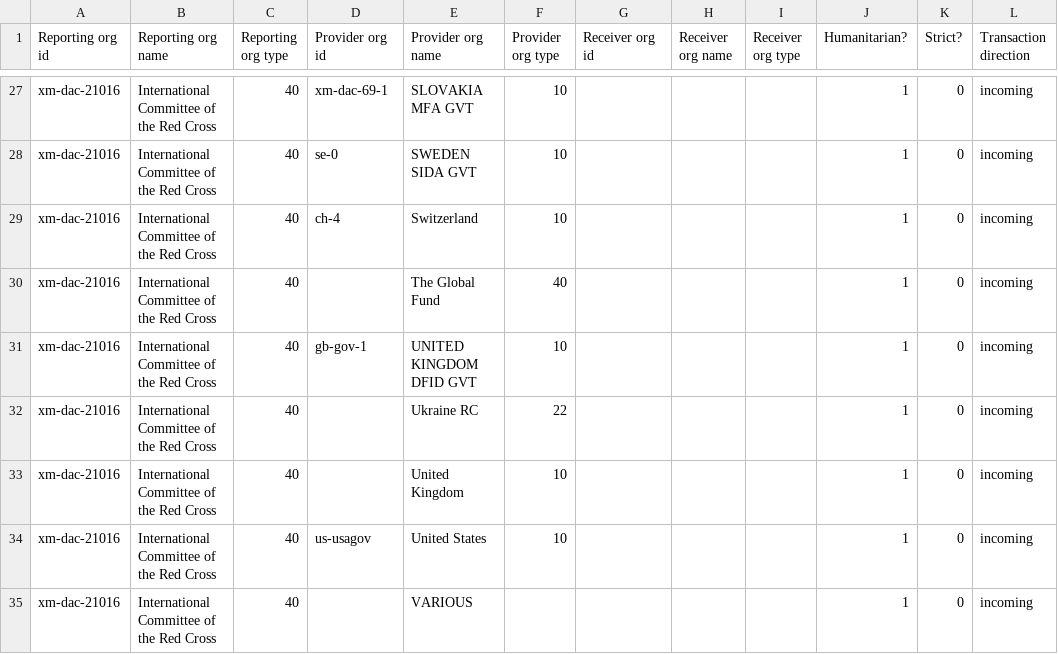
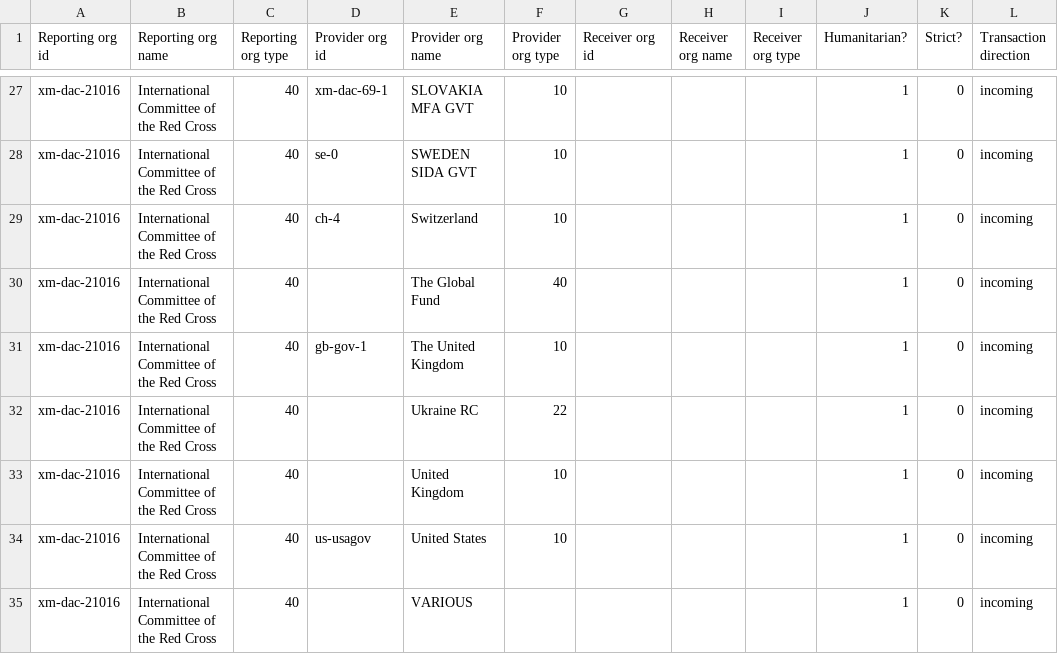
Before and after one commit to OCHA-DAP/hdx-scraper-iati-viz, a CSV file: ukraine/flows.csv, drawn as a sheet; only a part is shown, gaps mark what is left out; the diff names each change by its address in the sheet, - before the commit and + after, or states it on an @@ line.

```diff
--- a/ukraine/flows.csv
+++ b/ukraine/flows.csv
-E31 (Provider org name): UNITED KINGDOM DFID GVT
+E31 (Provider org name): The United Kingdom
```
Also changed, not shown: 3 other files.
